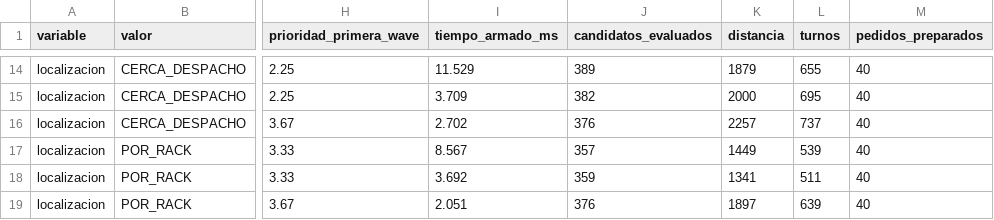
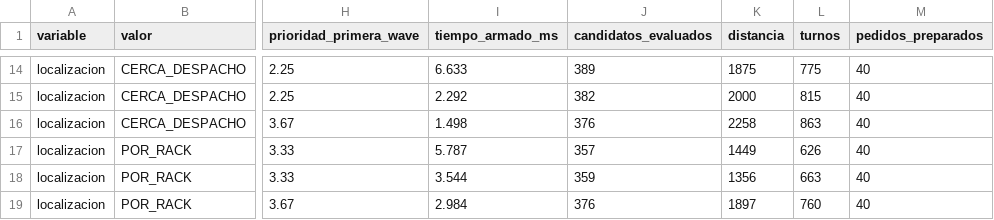
Before and after one commit to exespartan32/Algoritmos2_proyecto_final, a CSV file: docs/experimentos/armado.csv, drawn as a sheet; only a part is shown, gaps mark what is left out; the diff covers the shown part only; the diff names each change by its address in the sheet, - before the commit and + after, or states it on an @@ line.

```diff
--- a/docs/experimentos/armado.csv
+++ b/docs/experimentos/armado.csv
-I14 (tiempo_armado_ms): 11.529
+I14 (tiempo_armado_ms): 6.633
-K14 (distancia): 1879
+K14 (distancia): 1875
-L14 (turnos): 655
+L14 (turnos): 775
-I15 (tiempo_armado_ms): 3.709
+I15 (tiempo_armado_ms): 2.292
-L15 (turnos): 695
+L15 (turnos): 815
-I16 (tiempo_armado_ms): 2.702
+I16 (tiempo_armado_ms): 1.498
-K16 (distancia): 2257
+K16 (distancia): 2258
-L16 (turnos): 737
+L16 (turnos): 863
-I17 (tiempo_armado_ms): 8.567
+I17 (tiempo_armado_ms): 5.787
-L17 (turnos): 539
+L17 (turnos): 626
-I18 (tiempo_armado_ms): 3.692
+I18 (tiempo_armado_ms): 3.544
-K18 (distancia): 1341
+K18 (distancia): 1356
-L18 (turnos): 511
+L18 (turnos): 663
-I19 (tiempo_armado_ms): 2.051
+I19 (tiempo_armado_ms): 2.984
-L19 (turnos): 639
+L19 (turnos): 760
```
Also changed, not shown: 30 edited cells elsewhere in this file, docs/experimentos/resultados.csv, 15 other files.
